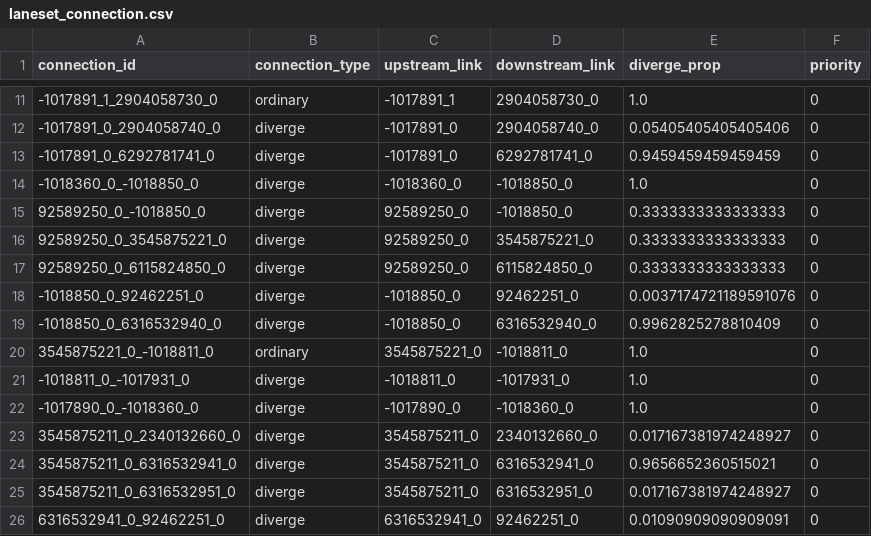
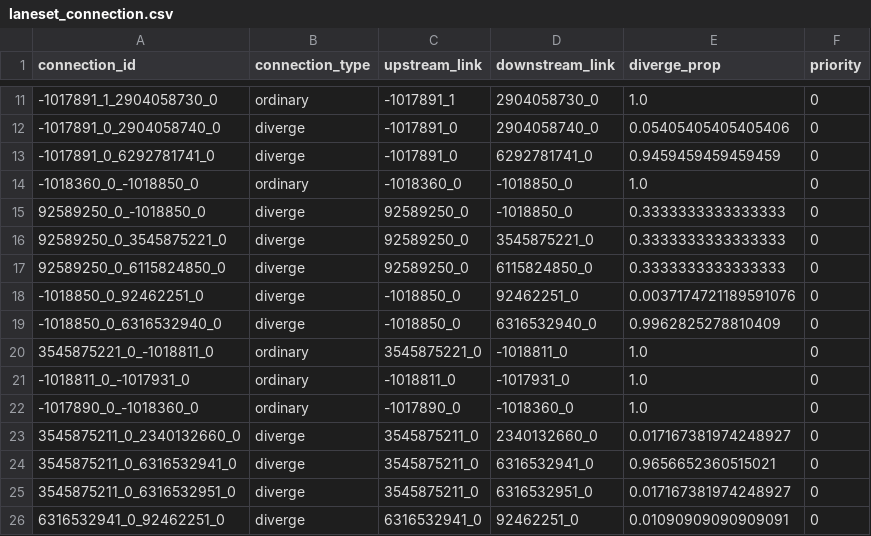
Before and after one commit to xingminw/ngsim-data-process, a CSV file: calibration/laneset_connection.csv, drawn as a sheet; only a part is shown, gaps mark what is left out.

```diff
--- a/calibration/laneset_connection.csv
+++ b/calibration/laneset_connection.csv
@@ -13,3 +13,3 @@ connection_id,connection_type,upstream_link,downstream_link,diverge_prop,priorit
 -1017891_0_6292781741_0,diverge,-1017891_0,6292781741_0,0.9459459459459459,0
--1018360_0_-1018850_0,diverge,-1018360_0,-1018850_0,1.0,0
+-1018360_0_-1018850_0,ordinary,-1018360_0,-1018850_0,1.0,0
 92589250_0_-1018850_0,diverge,92589250_0,-1018850_0,0.3333333333333333,0
@@ -20,4 +20,4 @@ connection_id,connection_type,upstream_link,downstream_link,diverge_prop,priorit
 3545875221_0_-1018811_0,ordinary,3545875221_0,-1018811_0,1.0,0
--1018811_0_-1017931_0,diverge,-1018811_0,-1017931_0,1.0,0
--1017890_0_-1018360_0,diverge,-1017890_0,-1018360_0,1.0,0
+-1018811_0_-1017931_0,ordinary,-1018811_0,-1017931_0,1.0,0
+-1017890_0_-1018360_0,ordinary,-1017890_0,-1018360_0,1.0,0
 3545875211_0_2340132660_0,diverge,3545875211_0,2340132660_0,0.017167381974248927,0
```
Also changed, not shown: calibration/spat.csv, 34 other files.
